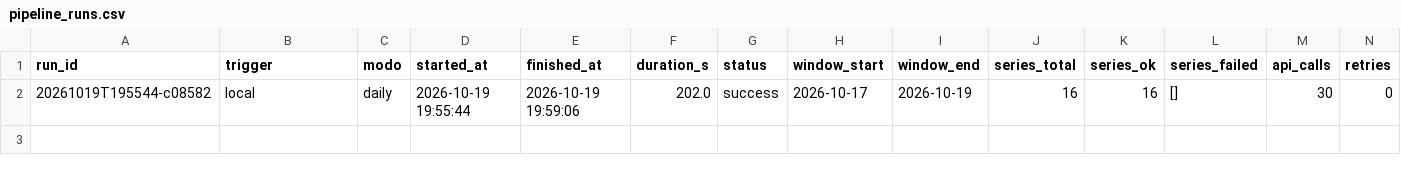
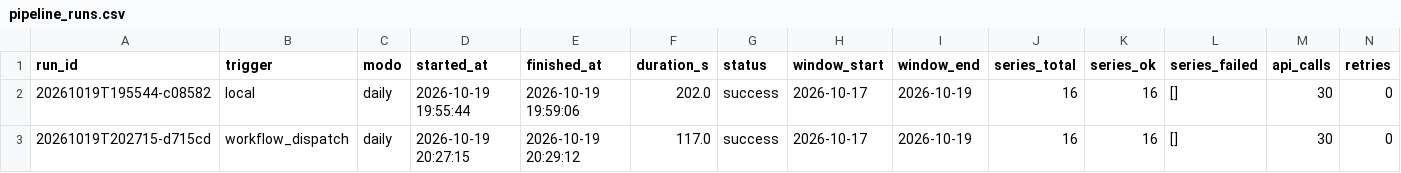
Before and after one commit to victor-ozores/Radar-PNCP, a CSV file: export/pipeline_runs.csv, drawn as a sheet; only a part is shown; rows hold the shown columns only; the diff names each change by its address in the sheet, - before the commit and + after, or states it on an @@ line.

```diff
--- a/export/pipeline_runs.csv
+++ b/export/pipeline_runs.csv
+row 3: 20261019T202715-d715cd | workflow_dispatch | daily | 2026-10-19 20:27:15 | 2026-10-19 20:29:12 | 117.0 | success | 2026-10-17 | 2026-10-19 | 16 | 16 | [] | 30 | 0
```
Also changed, not shown: 3 other files.
